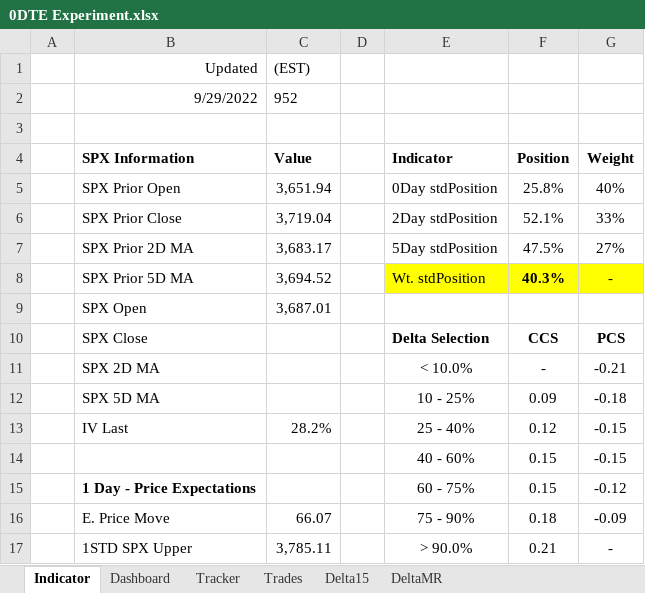
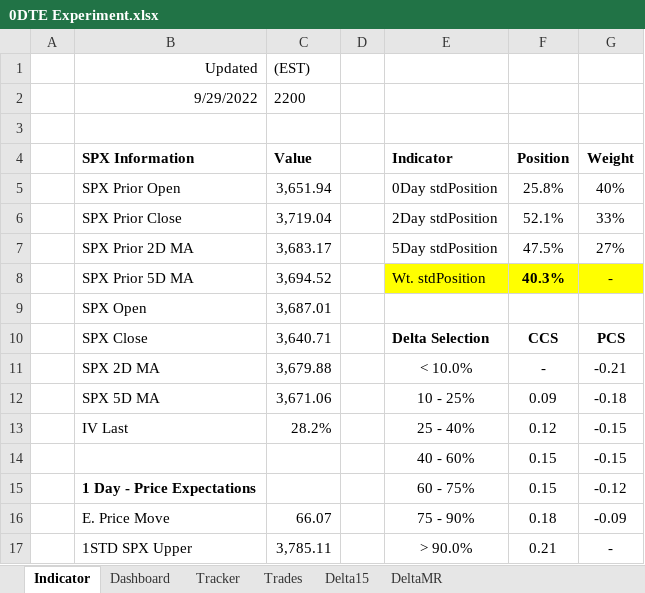
Before and after one commit to SimonisWrong/investingModels, an Excel workbook: 0DTE Experiment.xlsx, sheet Indicator, drawn as a sheet; only a part is shown; values as stored, in another font and other column widths than the file's, no borders; the diff names each change by its address in the sheet, - before the commit and + after, or states it on an @@ line.

```diff
--- a/0DTE Experiment.xlsx (sheet Indicator)
+++ b/0DTE Experiment.xlsx (sheet Indicator)
-C2 (Value): 952
+C2 (Value): 2200
-C10 (Value): (empty)
+C10 (Value): 3,640.71
-C11 (Value): (empty)
+C11 (Value): 3,679.88
-C12 (Value): (empty)
+C12 (Value): 3,671.06
```
Also changed, not shown: sheet Delta15, sheet DeltaMR, sheet Tracker, sheet Trades, sheet Dashboard, charts or pictures.
